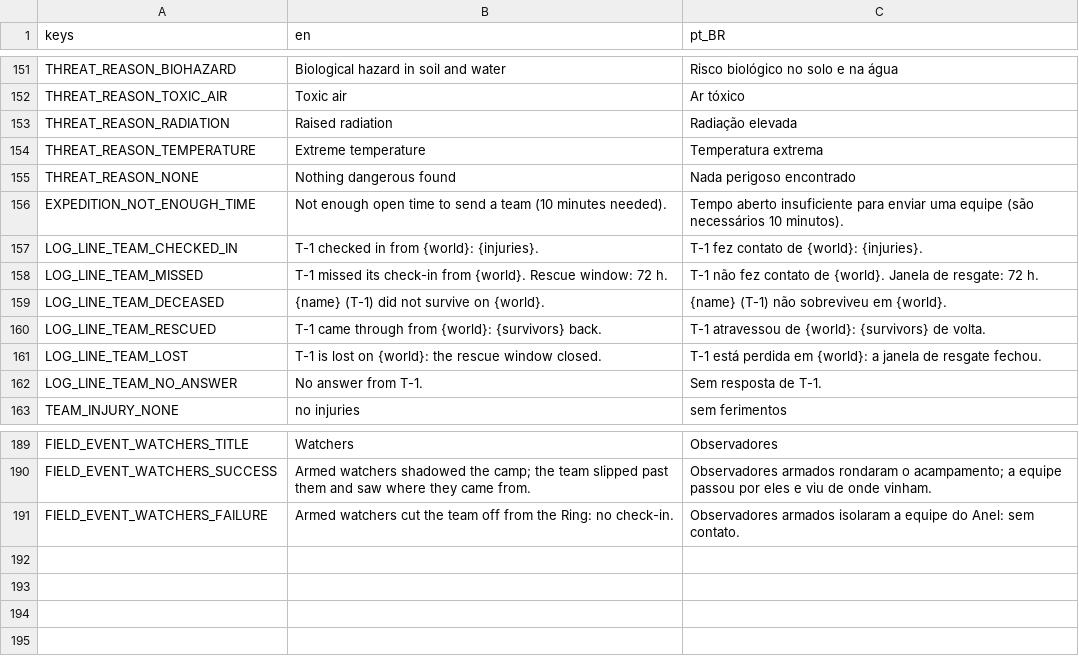
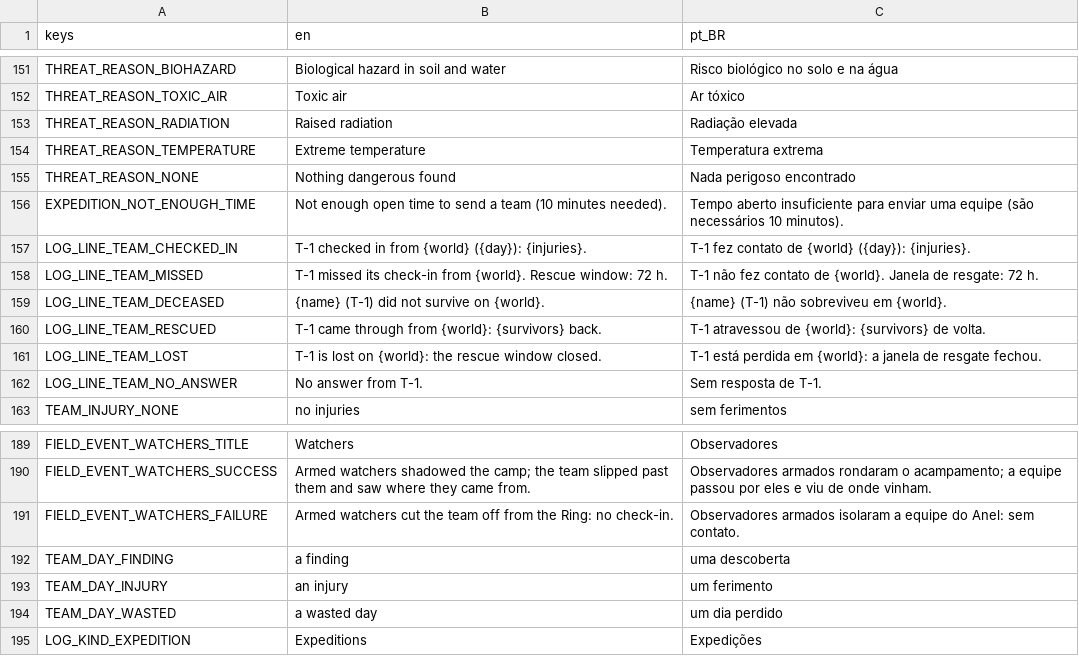
Before and after one commit to lmarcarini/StarPortal, a CSV file: localization/gate.csv, drawn as a sheet; only a part is shown, gaps mark what is left out.

```diff
--- a/localization/gate.csv
+++ b/localization/gate.csv
@@ -156,3 +156,3 @@ THREAT_REASON_NONE,Nothing dangerous found,Nada perigoso encontrado
 EXPEDITION_NOT_ENOUGH_TIME,Not enough open time to send a team (10 minutes needed).,Tempo aberto insuficiente para enviar uma equipe (são necessários 10 minutos).
-LOG_LINE_TEAM_CHECKED_IN,T-1 checked in from {world}: {injuries}.,T-1 fez contato de {world}: {injuries}.
+LOG_LINE_TEAM_CHECKED_IN,T-1 checked in from {world} ({day}): {injuries}.,T-1 fez contato de {world} ({day}): {injuries}.
 LOG_LINE_TEAM_MISSED,"T-1 missed its check-in from {world}. Rescue window: 72 h.","T-1 não fez contato de {world}. Janela de resgate: 72 h."
@@ -191 +191,5 @@ FIELD_EVENT_WATCHERS_SUCCESS,"Armed watchers shadowed the camp; the team slipped
 FIELD_EVENT_WATCHERS_FAILURE,"Armed watchers cut the team off from the Ring: no check-in.","Observadores armados isolaram a equipe do Anel: sem contato."
+TEAM_DAY_FINDING,a finding,uma descoberta
+TEAM_DAY_INJURY,an injury,um ferimento
+TEAM_DAY_WASTED,a wasted day,um dia perdido
+LOG_KIND_EXPEDITION,Expeditions,Expedições
```
Also changed, not shown: 8 other files.
